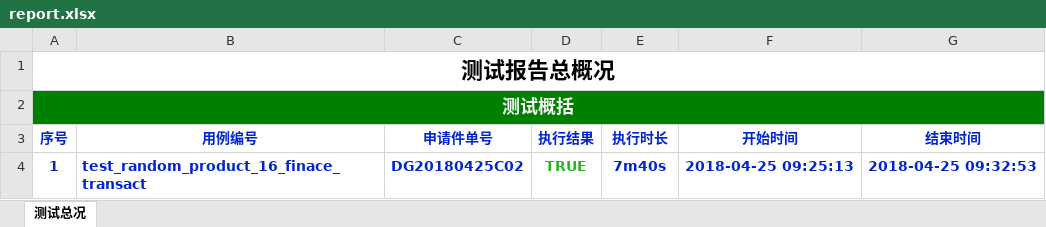
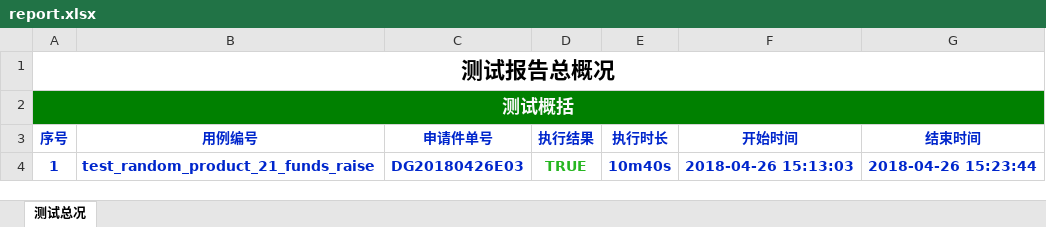
Before and after one commit to tevin-tan/HY3, an Excel workbook: report/report.xlsx, sheet 测试总况, drawn as a sheet; values as stored, in another font and other column widths than the file's, no borders; the diff names each change by its address in the sheet, - before the commit and + after, or states it on an @@ line.

```diff
--- a/report/report.xlsx (sheet 测试总况)
+++ b/report/report.xlsx (sheet 测试总况)
-B4 (用例编号): test_random_product_16_finace_transact
+B4 (用例编号): test_random_product_21_funds_raise
-C4 (申请件单号): DG20180425C02
+C4 (申请件单号): DG20180426E03
-E4 (执行时长): 7m40s
+E4 (执行时长): 10m40s
-F4 (开始时间): 2018-04-25 09:25:13
+F4 (开始时间): 2018-04-26 15:13:03
-G4 (结束时间): 2018-04-25 09:32:53
+G4 (结束时间): 2018-04-26 15:23:44
```
Also changed, not shown: 12 other files.
